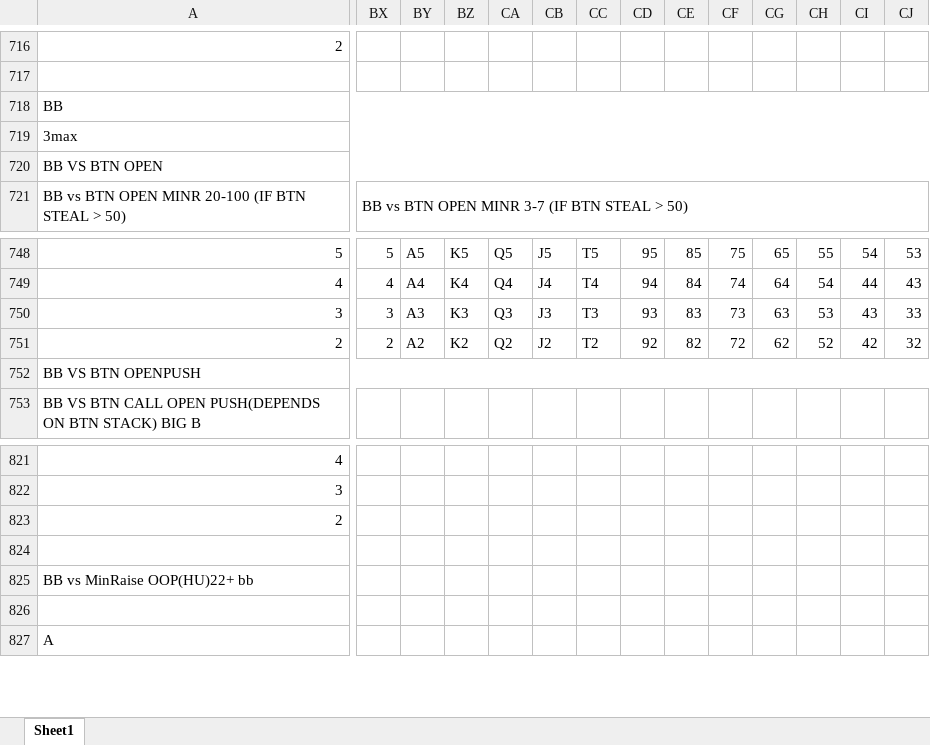
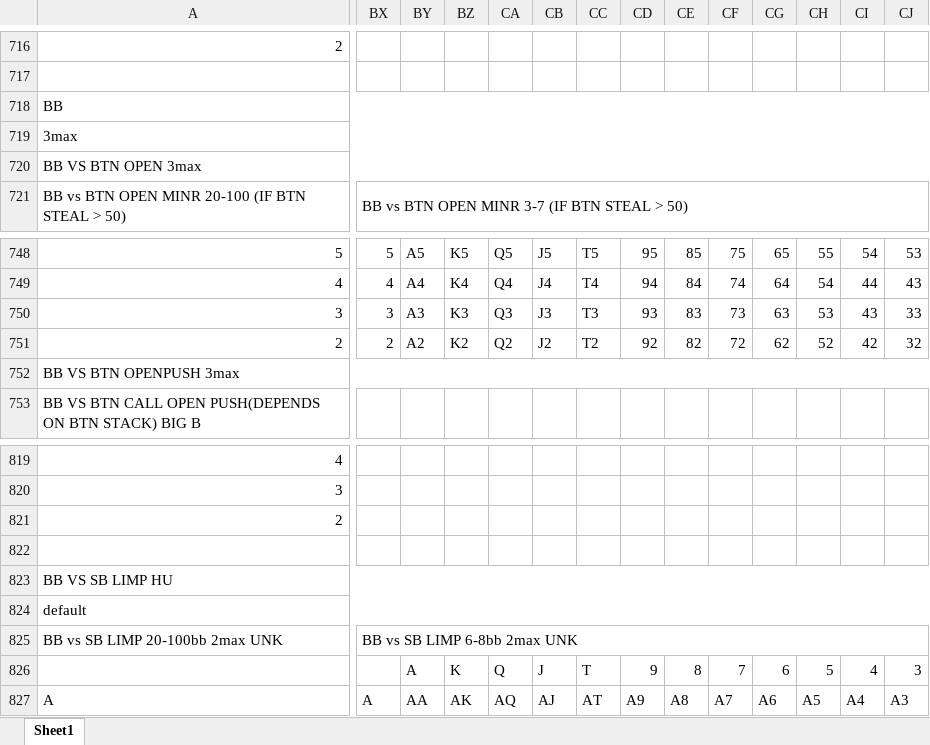
Before and after one commit to AntonPuko/pingvi, an Excel workbook: pAd/bin/Debug/Data/SPINRANGES.xlsx, sheet Sheet1, drawn as a sheet; only a part is shown, gaps mark what is left out; values as stored, in another font and other column widths than the file's, no cell formats; charts and pictures not drawn; removed rows and columns are numbered as before the commit, all else as after; rows hold the shown columns only; the diff covers the shown part only; the diff names each change by its address in the sheet, - before the commit and + after, or states it on an @@ line.

Commit message:
-change stats: add limp-fold instead fold_to_3bet, fold to 3bet move instead fold to 3bet OOP -add new BB_VS_SB_OPEN 2max ranges

```diff
--- a/pAd/bin/Debug/Data/SPINRANGES.xlsx (sheet Sheet1)
+++ b/pAd/bin/Debug/Data/SPINRANGES.xlsx (sheet Sheet1)
-A720: BB VS BTN OPEN
+A720: BB VS BTN OPEN 3max
-A752: BB VS BTN OPENPUSH
+A752: BB VS BTN OPENPUSH 3max
-row 824: (empty)
-row 825: BB vs MinRaise OOP(HU)22+ bb
-row 826: (empty)
+row 822: (empty)
+row 823: BB VS SB LIMP HU
+row 824: default
+row 825: BB vs SB LIMP 20-100bb 2max UNK | BB vs SB LIMP 6-8bb 2max UNK
+row 826:  |  | A | K | Q | J | T | 9 | 8 | 7 | 6 | 5 | 4 | 3
-BX827: (empty)
+BX827: A
-BY827: (empty)
+BY827: AA
-BZ827: (empty)
+BZ827: AK
-CA827: (empty)
+CA827: AQ
-CB827: (empty)
+CB827: AJ
-CC827: (empty)
+CC827: AT
-CD827: (empty)
+CD827: A9
-CE827: (empty)
+CE827: A8
-CF827: (empty)
+CF827: A7
-CG827: (empty)
+CG827: A6
-CH827: (empty)
+CH827: A5
-CI827: (empty)
+CI827: A4
-CJ827: (empty)
+CJ827: A3
```
Also changed, not shown: 18 removed rows, 177 edited cells and merged cells elsewhere in this sheet, cell formats, 25 other files.
